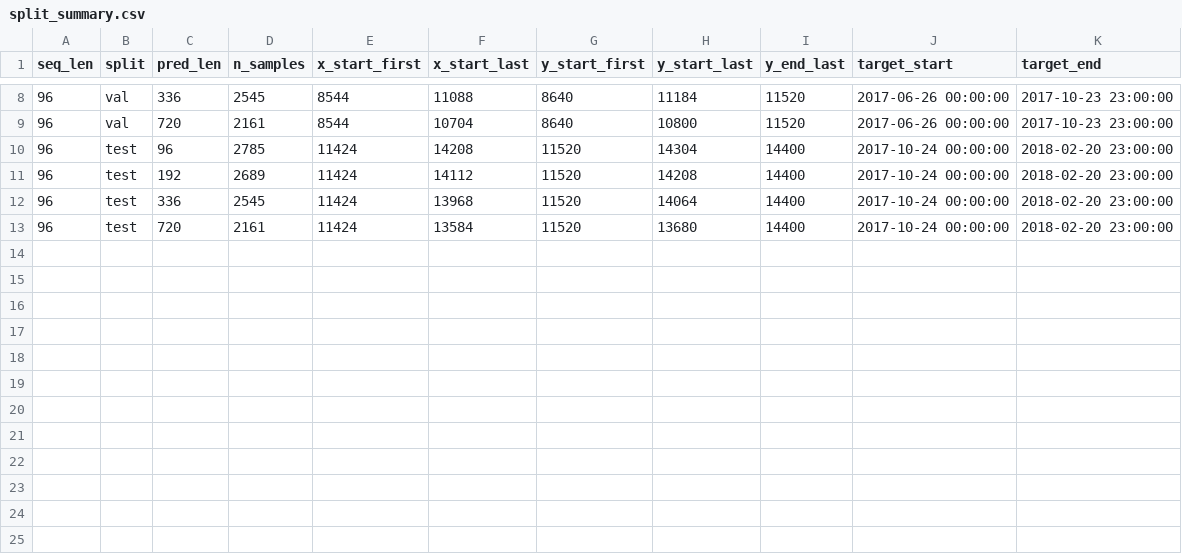
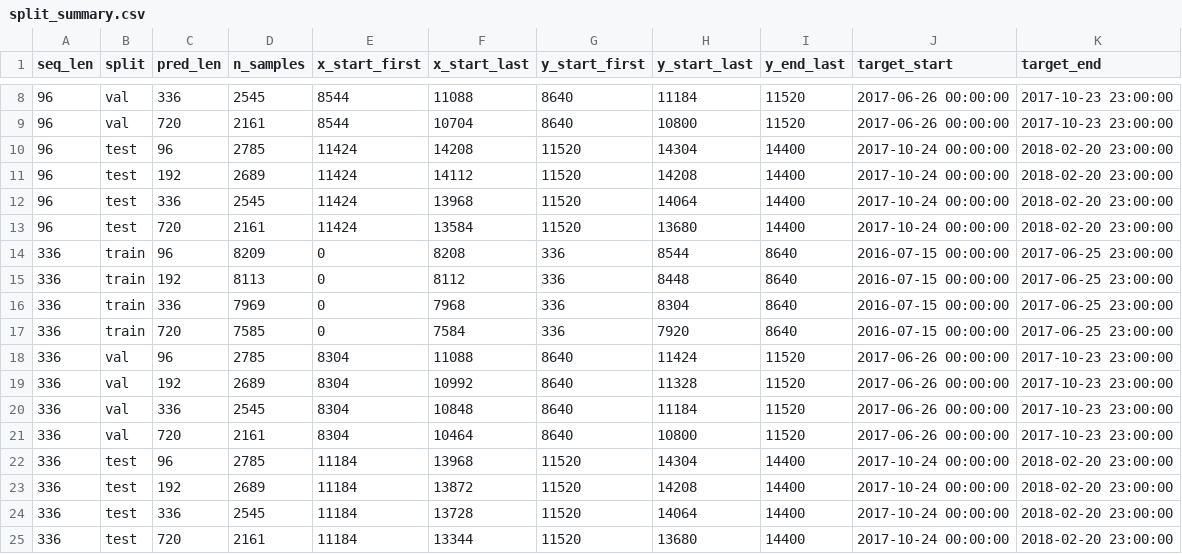
Before and after one commit to The-time-forever/ETTh1, a CSV file: outputs/splits/split_summary.csv, drawn as a sheet; only a part is shown, gaps mark what is left out; the diff names each change by its address in the sheet, - before the commit and + after, or states it on an @@ line.

Commit message:
data: add 336h lookback windows
- Generate windows_L336.npz for the long-history experiment
- Update split manifest/summary and SPLITS.md with L=336 sample counts
- val/test target indices are identical to L=96, enabling paired comparisons

```diff
--- a/outputs/splits/split_summary.csv
+++ b/outputs/splits/split_summary.csv
+row 14: 336 | train | 96 | 8209 | 0 | 8208 | 336 | 8544 | 8640 | 2016-07-15 00:00:00 | 2017-06-25 23:00:00
+row 15: 336 | train | 192 | 8113 | 0 | 8112 | 336 | 8448 | 8640 | 2016-07-15 00:00:00 | 2017-06-25 23:00:00
+row 16: 336 | train | 336 | 7969 | 0 | 7968 | 336 | 8304 | 8640 | 2016-07-15 00:00:00 | 2017-06-25 23:00:00
+row 17: 336 | train | 720 | 7585 | 0 | 7584 | 336 | 7920 | 8640 | 2016-07-15 00:00:00 | 2017-06-25 23:00:00
+row 18: 336 | val | 96 | 2785 | 8304 | 11088 | 8640 | 11424 | 11520 | 2017-06-26 00:00:00 | 2017-10-23 23:00:00
+row 19: 336 | val | 192 | 2689 | 8304 | 10992 | 8640 | 11328 | 11520 | 2017-06-26 00:00:00 | 2017-10-23 23:00:00
+row 20: 336 | val | 336 | 2545 | 8304 | 10848 | 8640 | 11184 | 11520 | 2017-06-26 00:00:00 | 2017-10-23 23:00:00
+row 21: 336 | val | 720 | 2161 | 8304 | 10464 | 8640 | 10800 | 11520 | 2017-06-26 00:00:00 | 2017-10-23 23:00:00
+row 22: 336 | test | 96 | 2785 | 11184 | 13968 | 11520 | 14304 | 14400 | 2017-10-24 00:00:00 | 2018-02-20 23:00:00
+row 23: 336 | test | 192 | 2689 | 11184 | 13872 | 11520 | 14208 | 14400 | 2017-10-24 00:00:00 | 2018-02-20 23:00:00
+row 24: 336 | test | 336 | 2545 | 11184 | 13728 | 11520 | 14064 | 14400 | 2017-10-24 00:00:00 | 2018-02-20 23:00:00
+row 25: 336 | test | 720 | 2161 | 11184 | 13344 | 11520 | 13680 | 14400 | 2017-10-24 00:00:00 | 2018-02-20 23:00:00
```
Also changed, not shown: 3 other files.
